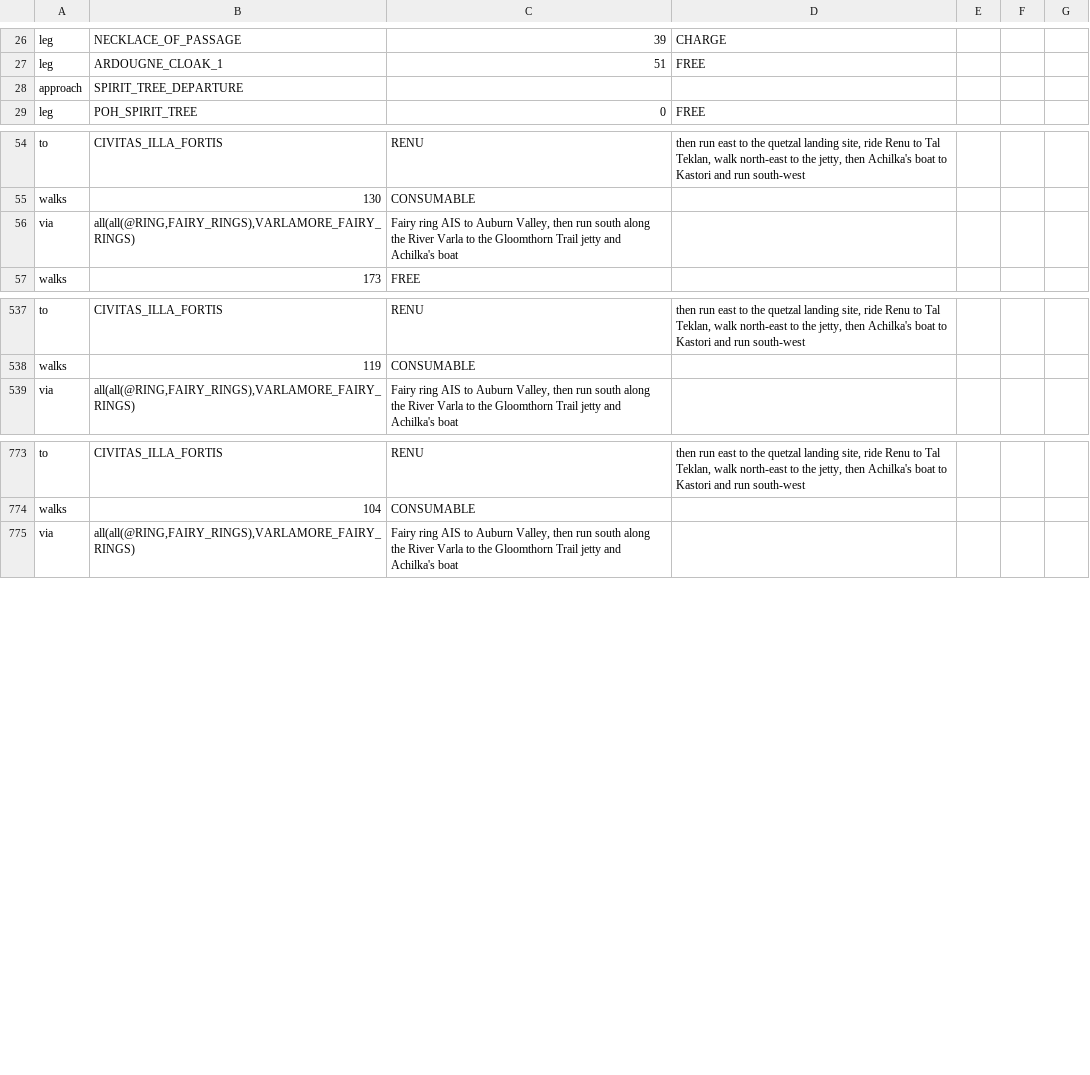
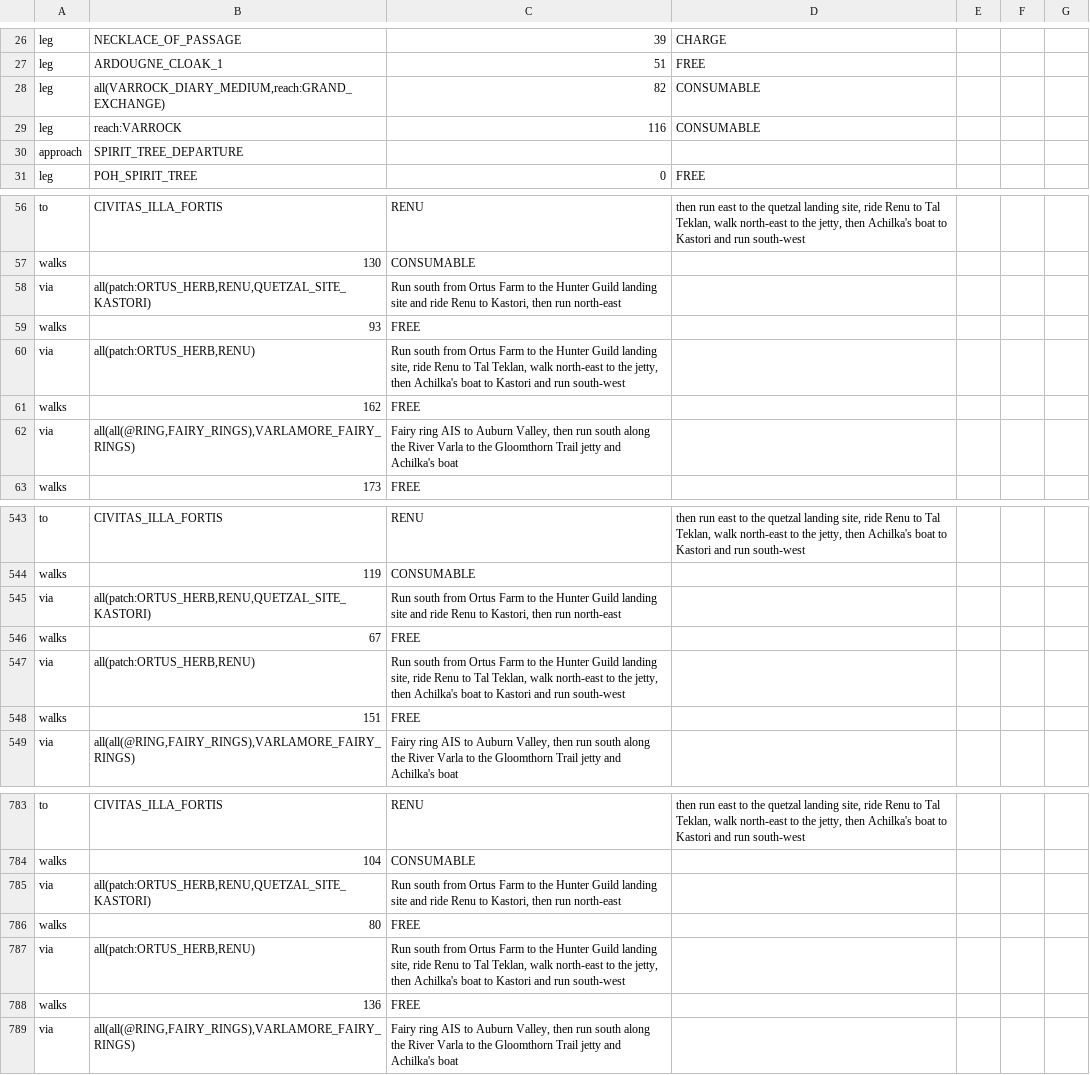
Before and after one commit to agrahamlincoln/larry-farming-runs-plugin, a TSV file: src/main/resources/com/larryfarming/stops.tsv, drawn as a sheet; only a part is shown, gaps mark what is left out.

Commit message:
Larry: Farming Runs 1.2.0
New
- Larry reads Hespori from the plant outside its cave. You don't have to
  go in to check it.
- The Civitas illa Fortis patches are now called Ortus Farm.
- From Ortus Farm you can take Renu at the Hunter Guild to Kastori, so you
  don't need runes for the Civitas teleport.

Fixed
- If the Varrock Teleport is your only way to a fairy ring, Larry now
  routes you through it. Fairy ring routes used to drop out.
- After you empty the ectophial or cast a teleport, Larry stops asking you
  to bring it for that stop.
- Planting a sapling doesn't flash "Bank first" any more.
- Bush seeds you plant from the seed box come off its count.
- Saplings in "Next time you bank" show which tree they're for.
- On a first run, saplings stay put when new patches come into view. They
  used to move to the new patch and back.
- The guild herb patch gets planted while your farming contract waits on
  a tree.
- When a run comes due partway round, Larry adds it after the stops you
  have left, so he doesn't send you back.

```diff
--- a/src/main/resources/com/larryfarming/stops.tsv
+++ b/src/main/resources/com/larryfarming/stops.tsv
@@ -27,2 +27,4 @@ leg	NECKLACE_OF_PASSAGE	39	CHARGE
 leg	ARDOUGNE_CLOAK_1	51	FREE
+leg	all(VARROCK_DIARY_MEDIUM,reach:GRAND_EXCHANGE)	82	CONSUMABLE
+leg	reach:VARROCK	116	CONSUMABLE
 approach	SPIRIT_TREE_DEPARTURE
@@ -55,2 +57,6 @@ to	CIVITAS_ILLA_FORTIS	RENU	then run east to the quetzal landing site, ride Renu
 walks	130	CONSUMABLE
+via	all(patch:ORTUS_HERB,RENU,QUETZAL_SITE_KASTORI)	Run south from Ortus Farm to the Hunter Guild landing site and ride Renu to Kastori, then run north-east
+walks	93	FREE
+via	all(patch:ORTUS_HERB,RENU)	Run south from Ortus Farm to the Hunter Guild landing site, ride Renu to Tal Teklan, walk north-east to the jetty, then Achilka's boat to Kastori and run south-west
+walks	162	FREE
 via	all(all(@RING,FAIRY_RINGS),VARLAMORE_FAIRY_RINGS)	Fairy ring AIS to Auburn Valley, then run south along the River Varla to the Gloomthorn Trail jetty and Achilka's boat
@@ -538,2 +544,6 @@ to	CIVITAS_ILLA_FORTIS	RENU	then run east to the quetzal landing site, ride Renu
 walks	119	CONSUMABLE
+via	all(patch:ORTUS_HERB,RENU,QUETZAL_SITE_KASTORI)	Run south from Ortus Farm to the Hunter Guild landing site and ride Renu to Kastori, then run north-east
+walks	67	FREE
+via	all(patch:ORTUS_HERB,RENU)	Run south from Ortus Farm to the Hunter Guild landing site, ride Renu to Tal Teklan, walk north-east to the jetty, then Achilka's boat to Kastori and run south-west
+walks	151	FREE
 via	all(all(@RING,FAIRY_RINGS),VARLAMORE_FAIRY_RINGS)	Fairy ring AIS to Auburn Valley, then run south along the River Varla to the Gloomthorn Trail jetty and Achilka's boat
@@ -774,2 +784,6 @@ to	CIVITAS_ILLA_FORTIS	RENU	then run east to the quetzal landing site, ride Renu
 walks	104	CONSUMABLE
+via	all(patch:ORTUS_HERB,RENU,QUETZAL_SITE_KASTORI)	Run south from Ortus Farm to the Hunter Guild landing site and ride Renu to Kastori, then run north-east
+walks	80	FREE
+via	all(patch:ORTUS_HERB,RENU)	Run south from Ortus Farm to the Hunter Guild landing site, ride Renu to Tal Teklan, walk north-east to the jetty, then Achilka's boat to Kastori and run south-west
+walks	136	FREE
 via	all(all(@RING,FAIRY_RINGS),VARLAMORE_FAIRY_RINGS)	Fairy ring AIS to Auburn Valley, then run south along the River Varla to the Gloomthorn Trail jetty and Achilka's boat
```
Also changed, not shown: src/main/resources/com/larryfarming/carry-items.tsv, src/main/resources/com/larryfarming/patches.tsv, 19 other files.
